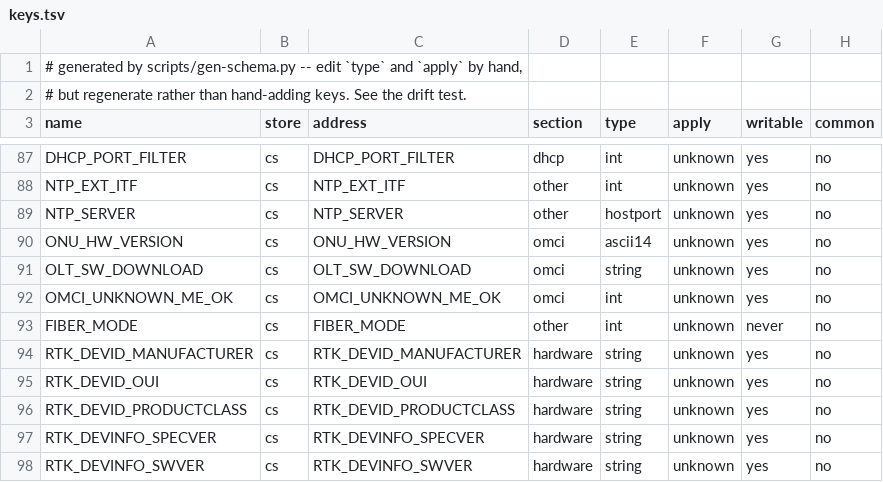
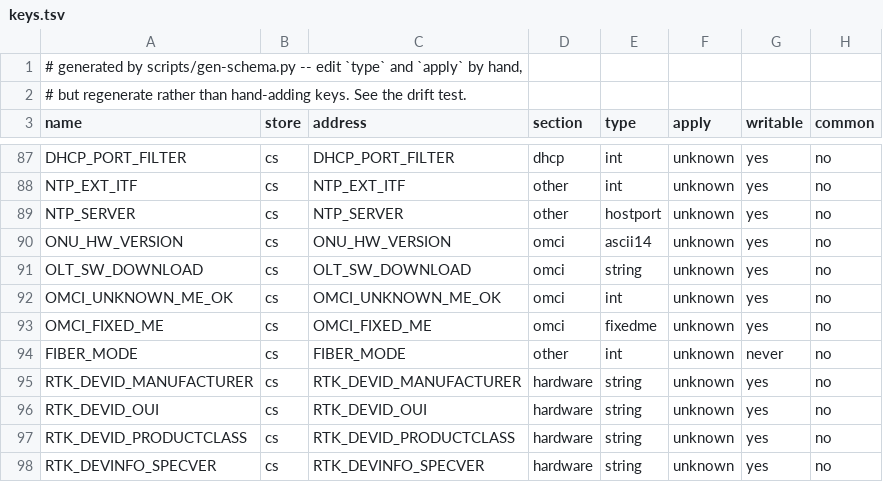
Before and after one commit to AndreZiviani/odi-ui, a TSV file: schema/keys.tsv, drawn as a sheet; only a part is shown, gaps mark what is left out; the shorter side is filled out with more unchanged rows; the diff names each change by its address in the sheet, - before the commit and + after, or states it on an @@ line.

```diff
--- a/schema/keys.tsv
+++ b/schema/keys.tsv
+row 93: OMCI_FIXED_ME | cs | OMCI_FIXED_ME | omci | fixedme | unknown | yes | no
```
Also changed, not shown: schema/consumers.tsv, schema/meta.tsv, 10 other files.
